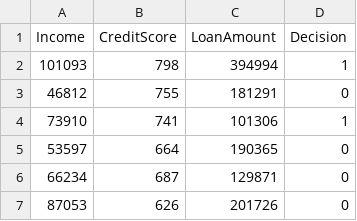
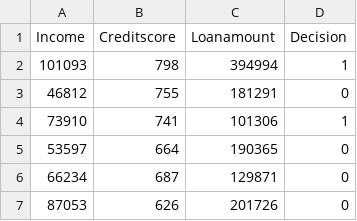
Before and after one commit to ManoharAUcse/Banking-ai-governance, a CSV file: ml/loan_dataset.csv, drawn as a sheet; only a part is shown.

```diff
--- a/ml/loan_dataset.csv
+++ b/ml/loan_dataset.csv
@@ -1,2 +1,2 @@
-Income,CreditScore,LoanAmount,Decision
+Income,Creditscore,Loanamount,Decision
 101093,798,394994,1
```
Also changed, not shown: 6 other files.
